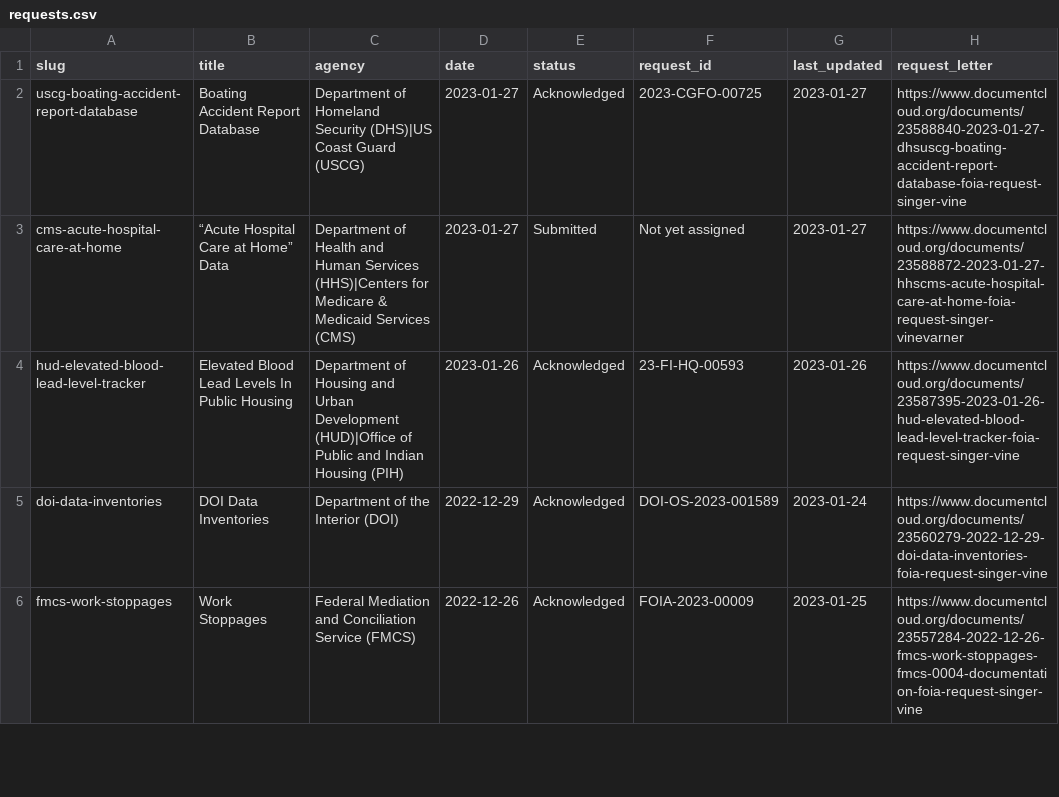
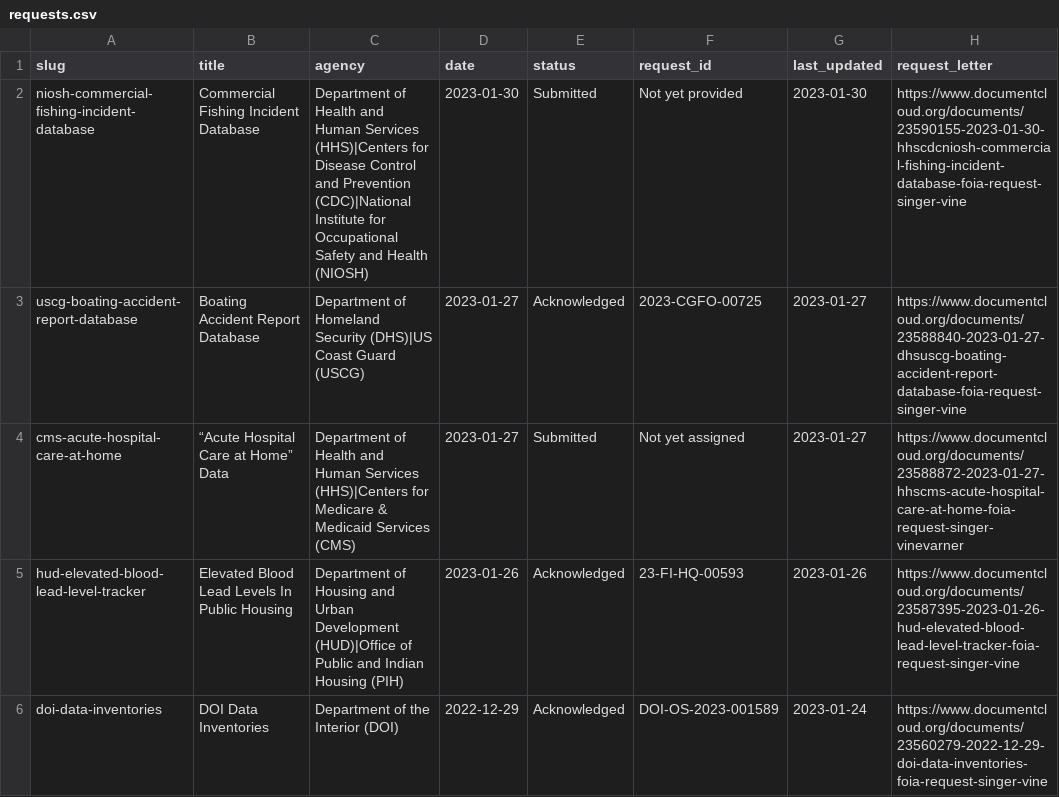
Before and after one commit to data-liberation-project/dlp-metadata, a CSV file: data/requests.csv, drawn as a sheet; only a part is shown; the shorter side is filled out with more unchanged rows; the diff names each change by its address in the sheet, - before the commit and + after, or states it on an @@ line.

Commit message:
Add niosh-commercial-fishing-incident-database

```diff
--- a/data/requests.csv
+++ b/data/requests.csv
+row 2: niosh-commercial-fishing-incident-database | Commercial Fishing Incident Database | Department of Health and Human Services (HHS)|Centers for Disease Control and Prevention (CDC)|National Institute for Occupational Safety and Health (NIOSH) | 2023-01-30 | Submitted | Not yet provided | 2023-01-30 | https://www.documentcloud.org/documents/23590155-2023-01-30-hhscdcniosh-commercial-fishing-incident-database-foia-request-singer-vine
```
